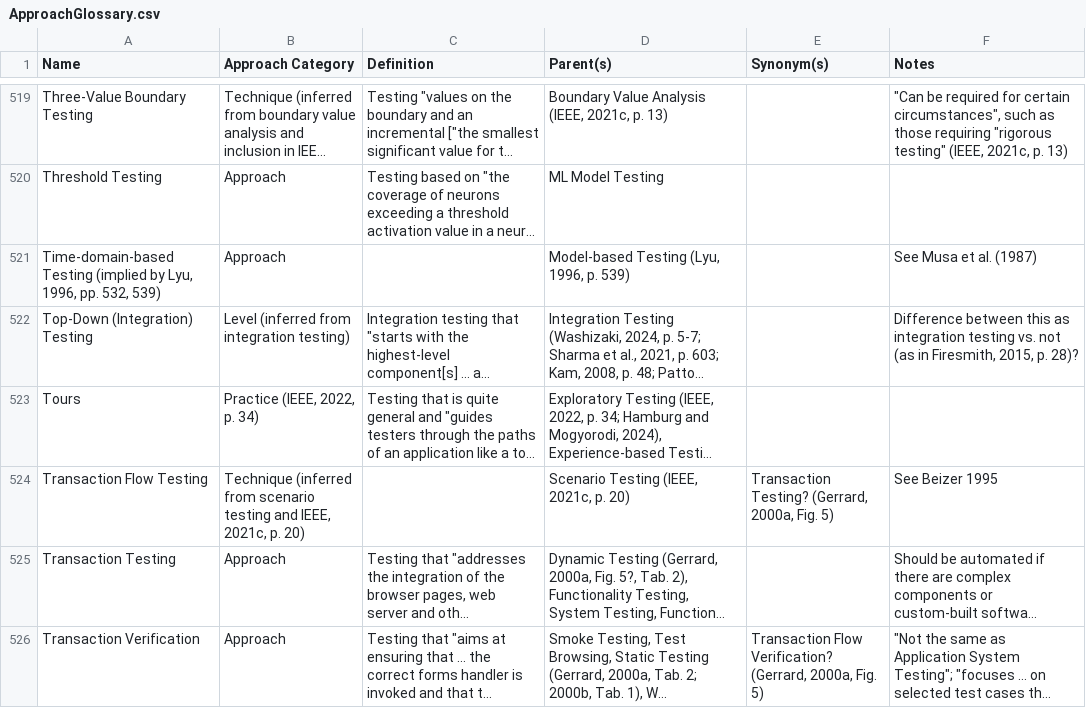
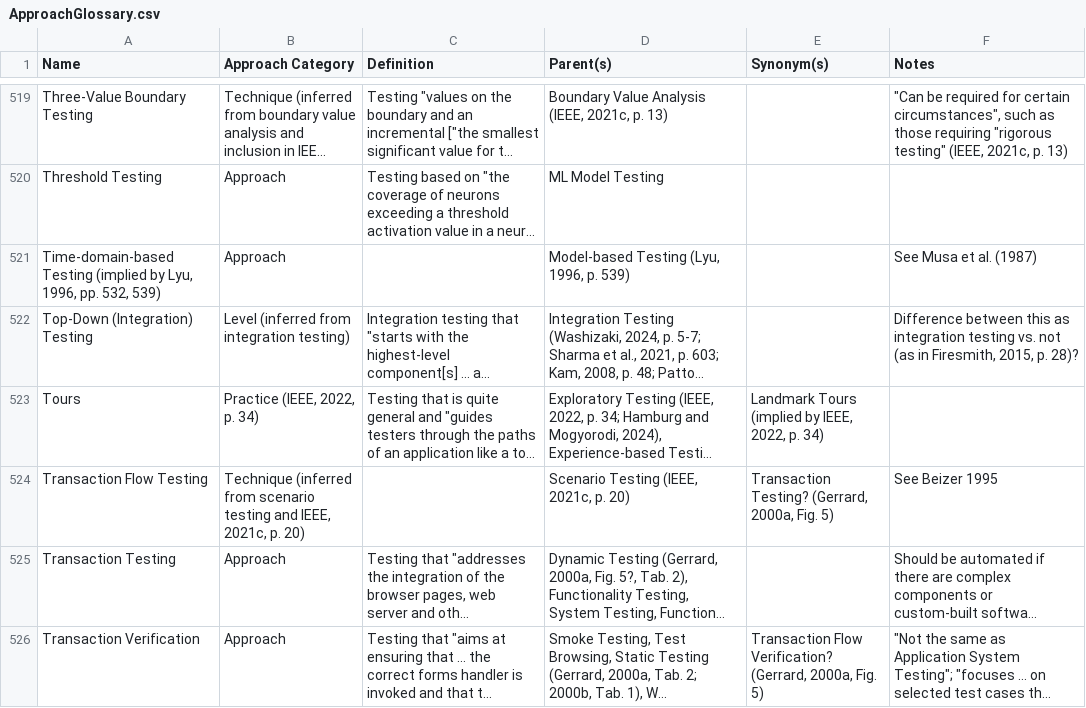
Before and after one commit to samm82/TestingTesting, a CSV file: ApproachGlossary.csv, drawn as a sheet; only a part is shown, gaps mark what is left out; long unchanged cells end in …; the diff names each change by its address in the sheet, - before the commit and + after, or states it on an @@ line.

Commit message:
Make flaw between tours and landmark tours explicit in glossary; #257

```diff
--- a/ApproachGlossary.csv
+++ b/ApproachGlossary.csv
-E523 (Synonym(s)): (empty)
+E523 (Synonym(s)): Landmark Tours (implied by IEEE, 2022, p. 34)
```
Also changed, not shown: 9 other files.
